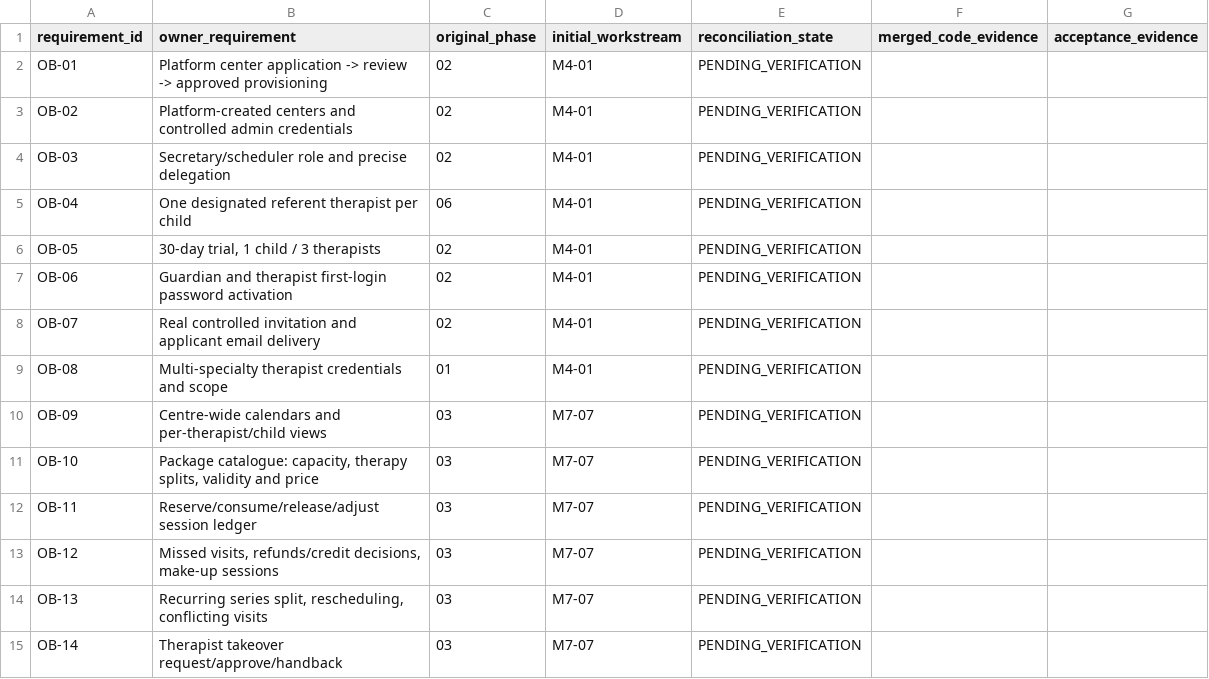
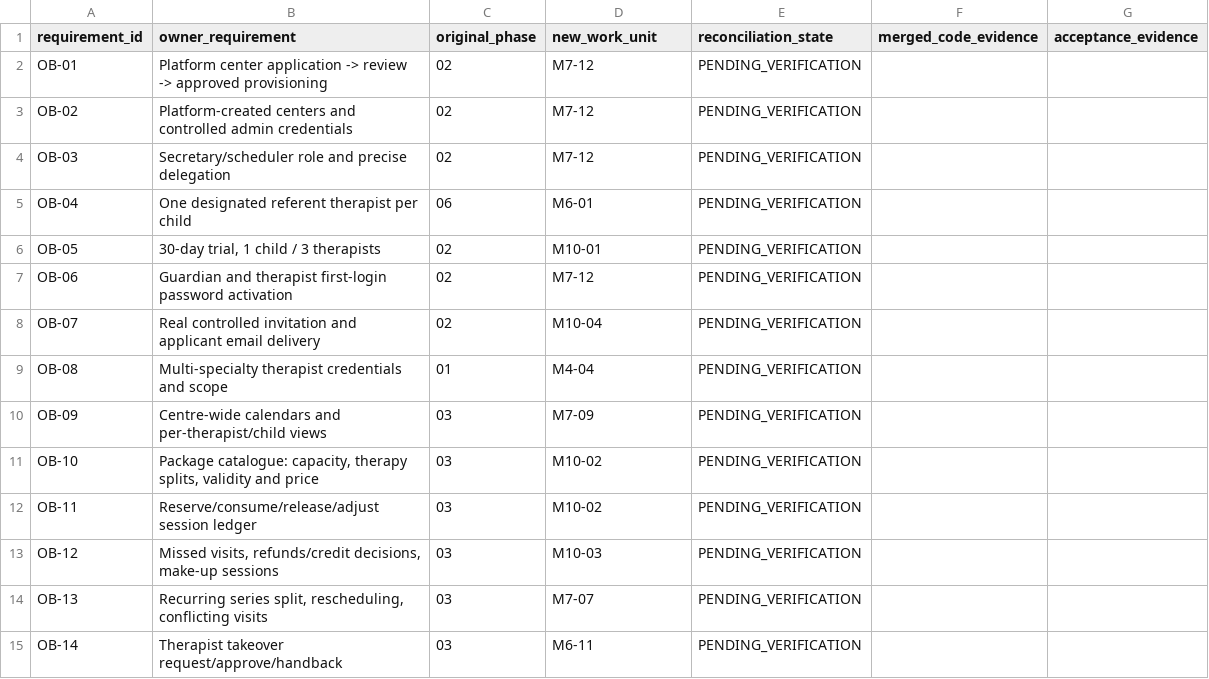
Before and after one commit to NTinkicht/TheraBridge-Emergent, a CSV file: docs/roadmap/M4-01-55-OWNER-REQUIREMENTS.csv, drawn as a sheet; only a part is shown; the diff covers the shown part only.

Commit message:
fix(M4-01): assign explicit delivery owner for every V1 workflow and owner requirement

```diff
--- a/docs/roadmap/M4-01-55-OWNER-REQUIREMENTS.csv
+++ b/docs/roadmap/M4-01-55-OWNER-REQUIREMENTS.csv
@@ -1,15 +1,15 @@
-requirement_id,owner_requirement,original_phase,initial_workstream,reconciliation_state,merged_code_evidence,acceptance_evidence
-"OB-01","Platform center application -> review -> approved provisioning","02","M4-01","PENDING_VERIFICATION","",""
-"OB-02","Platform-created centers and controlled admin credentials","02","M4-01","PENDING_VERIFICATION","",""
-"OB-03","Secretary/scheduler role and precise delegation","02","M4-01","PENDING_VERIFICATION","",""
-"OB-04","One designated referent therapist per child","06","M4-01","PENDING_VERIFICATION","",""
-"OB-05","30-day trial, 1 child / 3 therapists","02","M4-01","PENDING_VERIFICATION","",""
-"OB-06","Guardian and therapist first-login password activation","02","M4-01","PENDING_VERIFICATION","",""
-"OB-07","Real controlled invitation and applicant email delivery","02","M4-01","PENDING_VERIFICATION","",""
-"OB-08","Multi-specialty therapist credentials and scope","01","M4-01","PENDING_VERIFICATION","",""
-"OB-09","Centre-wide calendars and per-therapist/child views","03","M7-07","PENDING_VERIFICATION","",""
-"OB-10","Package catalogue: capacity, therapy splits, validity and price","03","M7-07","PENDING_VERIFICATION","",""
-"OB-11","Reserve/consume/release/adjust session ledger","03","M7-07","PENDING_VERIFICATION","",""
-"OB-12","Missed visits, refunds/credit decisions, make-up sessions","03","M7-07","PENDING_VERIFICATION","",""
+"requirement_id","owner_requirement","original_phase","new_work_unit","reconciliation_state","merged_code_evidence","acceptance_evidence"
+"OB-01","Platform center application -> review -> approved provisioning","02","M7-12","PENDING_VERIFICATION","",""
+"OB-02","Platform-created centers and controlled admin credentials","02","M7-12","PENDING_VERIFICATION","",""
+"OB-03","Secretary/scheduler role and precise delegation","02","M7-12","PENDING_VERIFICATION","",""
+"OB-04","One designated referent therapist per child","06","M6-01","PENDING_VERIFICATION","",""
+"OB-05","30-day trial, 1 child / 3 therapists","02","M10-01","PENDING_VERIFICATION","",""
+"OB-06","Guardian and therapist first-login password activation","02","M7-12","PENDING_VERIFICATION","",""
+"OB-07","Real controlled invitation and applicant email delivery","02","M10-04","PENDING_VERIFICATION","",""
+"OB-08","Multi-specialty therapist credentials and scope","01","M4-04","PENDING_VERIFICATION","",""
+"OB-09","Centre-wide calendars and per-therapist/child views","03","M7-09","PENDING_VERIFICATION","",""
+"OB-10","Package catalogue: capacity, therapy splits, validity and price","03","M10-02","PENDING_VERIFICATION","",""
+"OB-11","Reserve/consume/release/adjust session ledger","03","M10-02","PENDING_VERIFICATION","",""
+"OB-12","Missed visits, refunds/credit decisions, make-up sessions","03","M10-03","PENDING_VERIFICATION","",""
 "OB-13","Recurring series split, rescheduling, conflicting visits","03","M7-07","PENDING_VERIFICATION","",""
-"OB-14","Therapist takeover request/approve/handback","03","M7-07","PENDING_VERIFICATION","",""
+"OB-14","Therapist takeover request/approve/handback","03","M6-11","PENDING_VERIFICATION","",""
```
Also changed, not shown: 32 edited cells elsewhere in this file.
